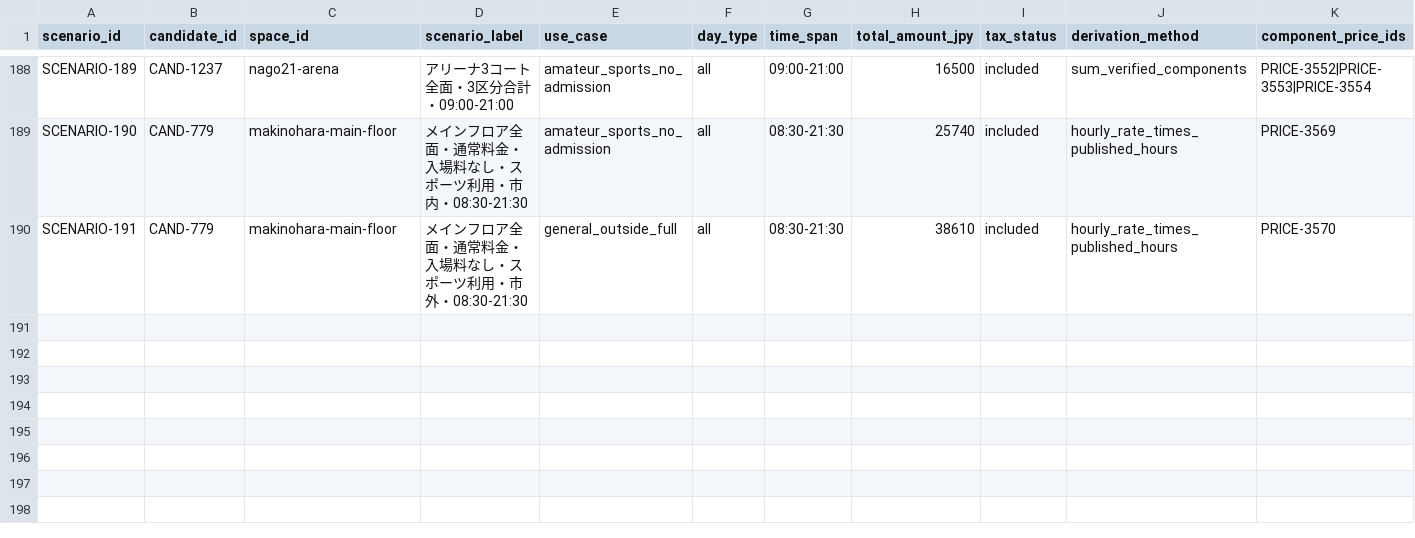
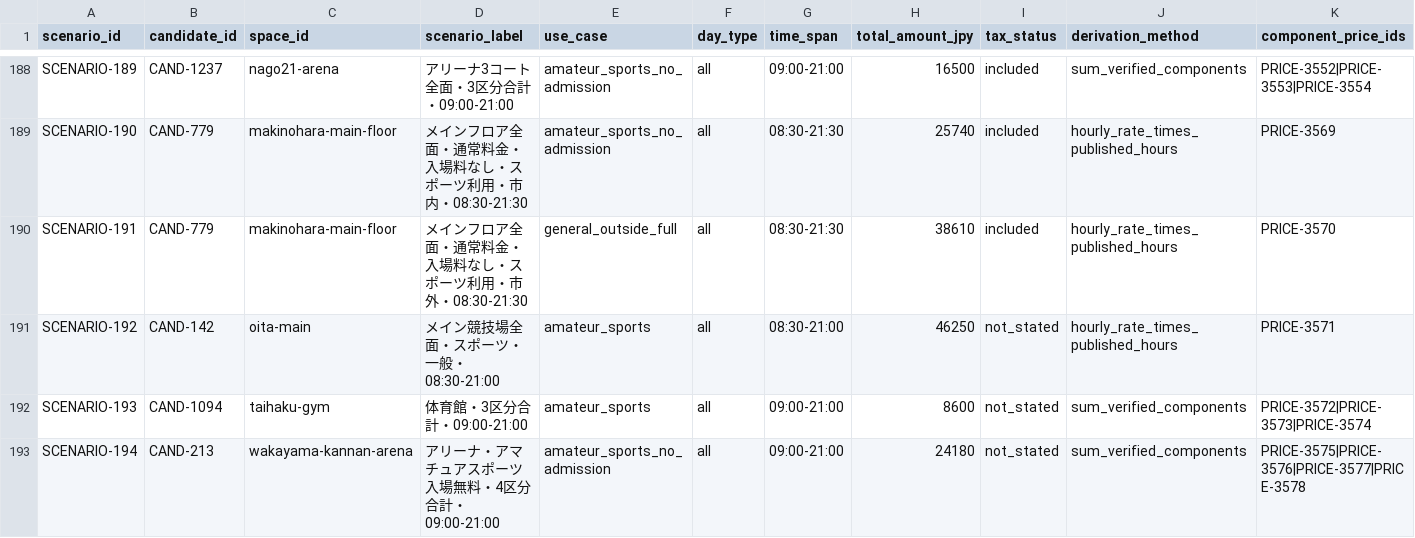
Before and after one commit to aratama-ship-it/venue-monosashi, a CSV file: data/budget-scenarios.csv, drawn as a sheet; only a part is shown, gaps mark what is left out; rows hold the shown columns only; the diff names each change by its address in the sheet, - before the commit and + after, or states it on an @@ line.

```diff
--- a/data/budget-scenarios.csv
+++ b/data/budget-scenarios.csv
+row 191: SCENARIO-192 | CAND-142 | oita-main | メイン競技場全面・スポーツ・一般・08:30-21:00 | amateur_sports | all | 08:30-21:00 | 46250 | not_stated | hourly_rate_times_published_hours | PRICE-3571
+row 192: SCENARIO-193 | CAND-1094 | taihaku-gym | 体育館・3区分合計・09:00-21:00 | amateur_sports | all | 09:00-21:00 | 8600 | not_stated | sum_verified_components | PRICE-3572|PRICE-3573|PRICE-3574
+row 193: SCENARIO-194 | CAND-213 | wakayama-kannan-arena | アリーナ・アマチュアスポーツ入場無料・4区分合計・09:00-21:00 | amateur_sports_no_admission | all | 09:00-21:00 | 24180 | not_stated | sum_verified_components | PRICE-3575|PRICE-3576|PRICE-3577|PRICE-3578
```
Also changed, not shown: data/prefecture-price-coverage.csv, 2 other files.
